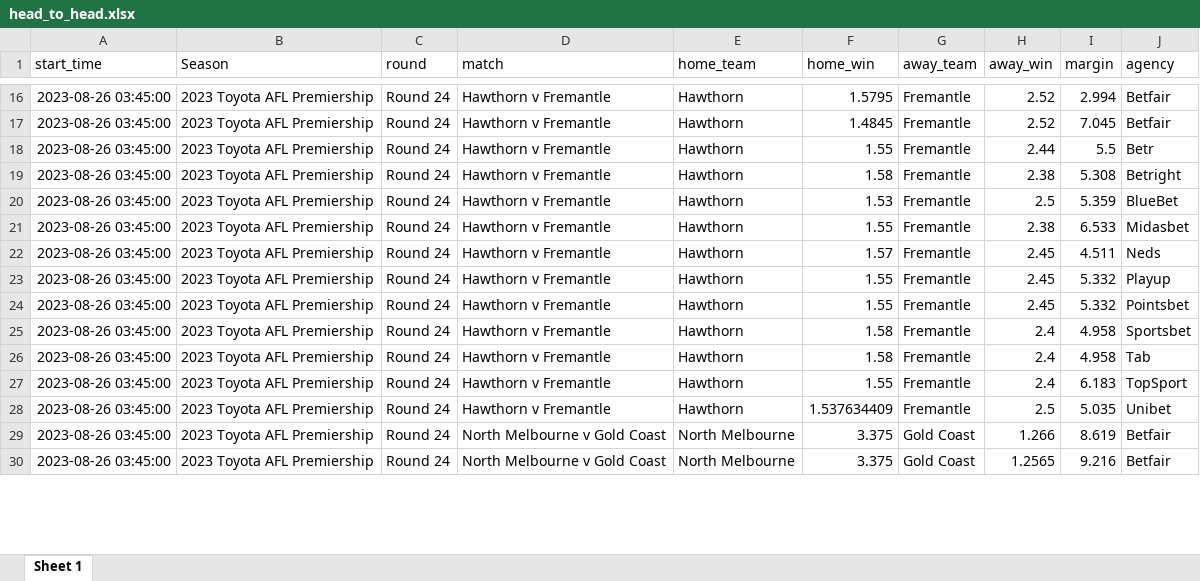
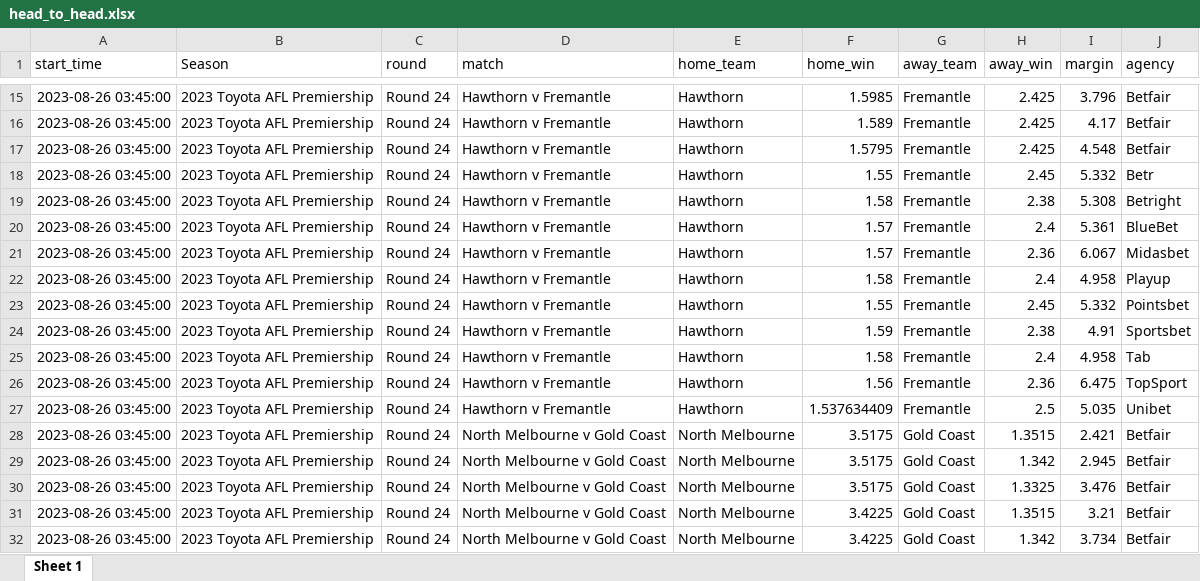
Before and after one commit to jamesbrown1417/AFL-Fantasy, an Excel workbook: Apps/head_to_head.xlsx, sheet Sheet 1, drawn as a sheet; only a part is shown, gaps mark what is left out; values as stored, in another font and other column widths than the file's, no borders; removed rows and columns are numbered as before the commit, all else as after; the diff covers the shown part only; the diff names each change by its address in the sheet, - before the commit and + after, or states it on an @@ line.

```diff
--- a/Apps/head_to_head.xlsx (sheet Sheet 1)
+++ b/Apps/head_to_head.xlsx (sheet Sheet 1)
-F15 (home_win): 1.5795
+F15 (home_win): 1.5985
-H15:H16 (away_win): 2.52
+H15:H16 (away_win): 2.425
-I15 (margin): 2.994
+I15 (margin): 3.796
-F16 (home_win): 1.4845
+F16 (home_win): 1.589
-I16 (margin): 7.045
+I16 (margin): 4.17
+row 17: 2023-08-26 03:45:00 | 2023 Toyota AFL Premiership | Round 24 | Hawthorn v Fremantle | Hawthorn | 1.5795 | Fremantle | 2.425 | 4.548 | Betfair
-H18 (away_win): 2.44
+H18 (away_win): 2.45
-I18 (margin): 5.5
+I18 (margin): 5.332
-F20 (home_win): 1.53
+F20 (home_win): 1.57
-H20 (away_win): 2.5
+H20 (away_win): 2.4
-I20 (margin): 5.359
+I20 (margin): 5.361
-row 21: 2023-08-26 03:45:00 | 2023 Toyota AFL Premiership | Round 24 | Hawthorn v Fremantle | Hawthorn | 1.55 | Fremantle | 2.38 | 6.533 | Midasbet
-H21 (away_win): 2.45
+H21 (away_win): 2.36
-I21 (margin): 4.511
+I21 (margin): 6.067
-J21 (agency): Neds
+J21 (agency): Midasbet
-F22 (home_win): 1.55
+F22 (home_win): 1.58
-H22 (away_win): 2.45
+H22 (away_win): 2.4
-I22 (margin): 5.332
+I22 (margin): 4.958
-F24 (home_win): 1.58
+F24 (home_win): 1.59
-H24 (away_win): 2.4
+H24 (away_win): 2.38
-I24 (margin): 4.958
+I24 (margin): 4.91
-F26 (home_win): 1.55
+F26 (home_win): 1.56
-H26 (away_win): 2.4
+H26 (away_win): 2.36
-I26 (margin): 6.183
+I26 (margin): 6.475
-F28:F29 (home_win): 3.375
+F28:F29 (home_win): 3.5175
-H28 (away_win): 1.266
+H28 (away_win): 1.3515
-I28 (margin): 8.619
+I28 (margin): 2.421
-H29 (away_win): 1.2565
+H29 (away_win): 1.342
-I29 (margin): 9.216
+I29 (margin): 2.945
+row 30: 2023-08-26 03:45:00 | 2023 Toyota AFL Premiership | Round 24 | North Melbourne v Gold Coast | North Melbourne | 3.5175 | Gold Coast | 1.3325 | 3.476 | Betfair
+row 31: 2023-08-26 03:45:00 | 2023 Toyota AFL Premiership | Round 24 | North Melbourne v Gold Coast | North Melbourne | 3.4225 | Gold Coast | 1.3515 | 3.21 | Betfair
+row 32: 2023-08-26 03:45:00 | 2023 Toyota AFL Premiership | Round 24 | North Melbourne v Gold Coast | North Melbourne | 3.4225 | Gold Coast | 1.342 | 3.734 | Betfair
```
Also changed, not shown: 6 added rows, 17 removed rows and 197 edited cells elsewhere in this sheet, Apps/disposals.xlsx, Apps/fantasy.xlsx, 17 other files.
